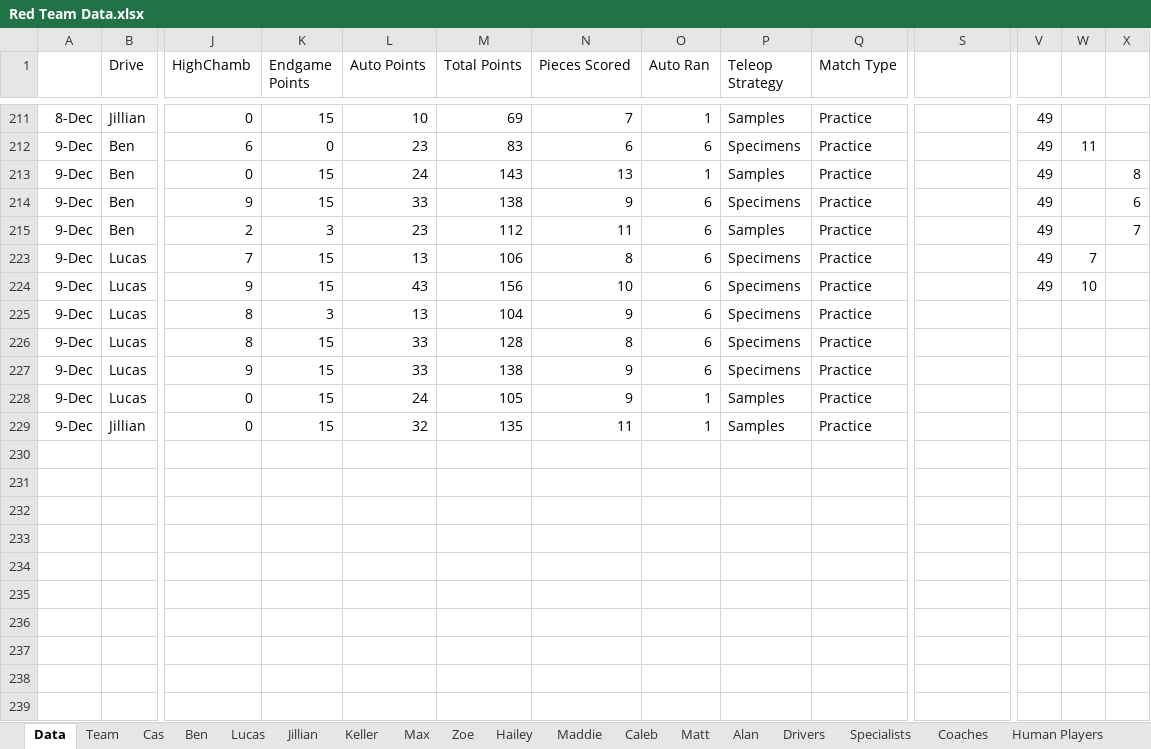
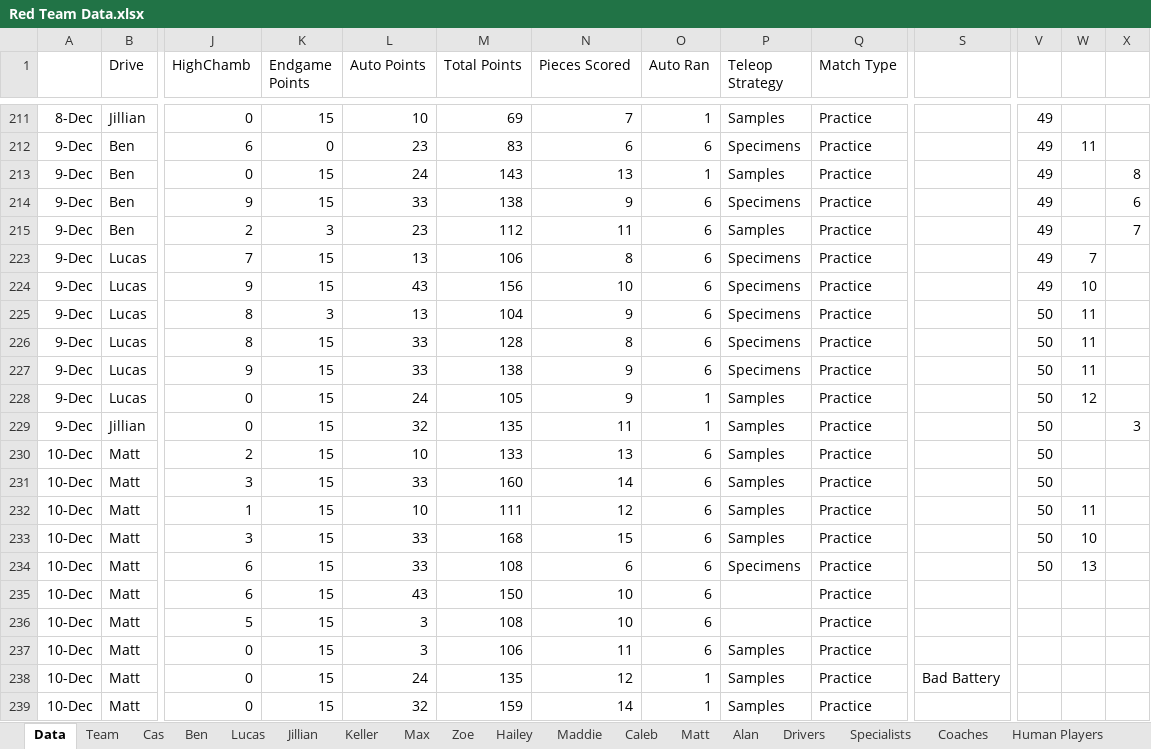
Before and after one commit to mahall05/FTC-Stats-2024, an Excel workbook: FTC Stats 2024/Sheets/Red Team Data.xlsx, sheet Data, drawn as a sheet; only a part is shown, gaps mark what is left out; values as stored, in another font and other column widths than the file's, no borders; charts and pictures not drawn; rows hold the shown columns only; the diff covers the shown part only; the diff names each change by its address in the sheet, - before the commit and + after, or states it on an @@ line.

Commit message:
Drive practice 12/10

```diff
--- a/FTC Stats 2024/Sheets/Red Team Data.xlsx (sheet Data)
+++ b/FTC Stats 2024/Sheets/Red Team Data.xlsx (sheet Data)
-V225:V229: (empty)
+V225:V229: 50
-W225:W227: (empty)
+W225:W227: 11
-W228: (empty)
+W228: 12
-X229: (empty)
+X229: 3
+row 230: 10-Dec | Matt | 2 | 15 | 10 | 133 | 13 | 6 | Samples | Practice |  | 50
+row 231: 10-Dec | Matt | 3 | 15 | 33 | 160 | 14 | 6 | Samples | Practice |  | 50
+row 232: 10-Dec | Matt | 1 | 15 | 10 | 111 | 12 | 6 | Samples | Practice |  | 50 | 11
+row 233: 10-Dec | Matt | 3 | 15 | 33 | 168 | 15 | 6 | Samples | Practice |  | 50 | 10
+row 234: 10-Dec | Matt | 6 | 15 | 33 | 108 | 6 | 6 | Specimens | Practice |  | 50 | 13
+row 235: 10-Dec | Matt | 6 | 15 | 43 | 150 | 10 | 6 |  | Practice
+row 236: 10-Dec | Matt | 5 | 15 | 3 | 108 | 10 | 6 |  | Practice
+row 237: 10-Dec | Matt | 0 | 15 | 3 | 106 | 11 | 6 | Samples | Practice
+row 238: 10-Dec | Matt | 0 | 15 | 24 | 135 | 12 | 1 | Samples | Practice | Bad Battery
+row 239: 10-Dec | Matt | 0 | 15 | 32 | 159 | 14 | 1 | Samples | Practice
```
Also changed, not shown: 80 edited cells elsewhere in this sheet, sheet Matt, sheet Zoe, sheet Coaches, sheet Drivers, sheet Human Players, sheet Specialists, 10 more sheets, other sheet tabs, charts or pictures, 3 other files.
